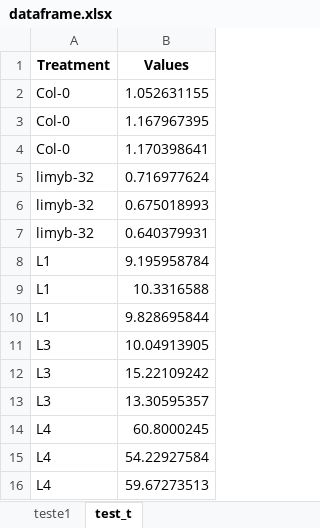
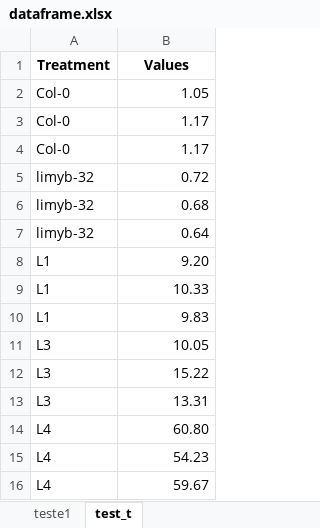
Before and after one commit to PatrickSN/Gerador_Graficos, an Excel workbook: dataframe.xlsx, sheet test_t, drawn as a sheet; values as stored, in another font and other column widths than the file's, no borders; the diff names each change by its address in the sheet, - before the commit and + after, or states it on an @@ line.

```diff
--- a/dataframe.xlsx (sheet test_t)
+++ b/dataframe.xlsx (sheet test_t)
-B2 (Values): 1.052631155
+B2 (Values): 1.05
-B3 (Values): 1.167967395
+B3 (Values): 1.17
-B4 (Values): 1.170398641
+B4 (Values): 1.17
-B5 (Values): 0.716977624
+B5 (Values): 0.72
-B6 (Values): 0.675018993
+B6 (Values): 0.68
-B7 (Values): 0.640379931
+B7 (Values): 0.64
-B8 (Values): 9.195958784
+B8 (Values): 9.20
-B9 (Values): 10.3316588
+B9 (Values): 10.33
-B10 (Values): 9.828695844
+B10 (Values): 9.83
-B11 (Values): 10.04913905
+B11 (Values): 10.05
-B12 (Values): 15.22109242
+B12 (Values): 15.22
-B13 (Values): 13.30595357
+B13 (Values): 13.31
-B14 (Values): 60.8000245
+B14 (Values): 60.80
-B15 (Values): 54.22927584
+B15 (Values): 54.23
-B16 (Values): 59.67273513
+B16 (Values): 59.67
```
Also changed, not shown: 3 other files.
